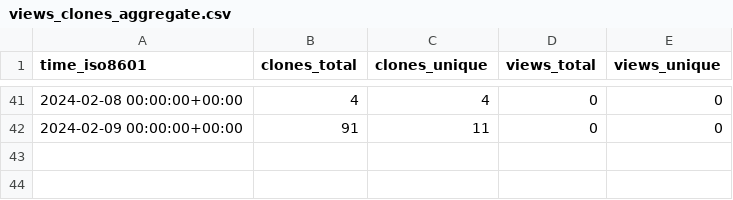
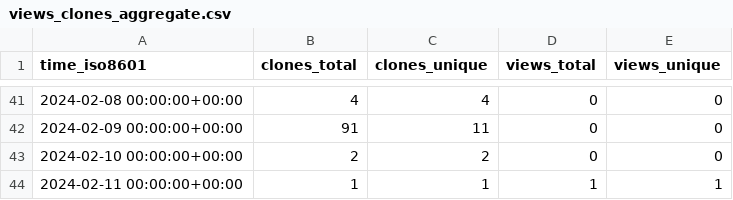
Before and after one commit to stablecaps/eyes3scribe, a CSV file: stablecaps/eyes3scribe/ghrs-data/views_clones_aggregate.csv, drawn as a sheet; only a part is shown, gaps mark what is left out.

```diff
--- a/stablecaps/eyes3scribe/ghrs-data/views_clones_aggregate.csv
+++ b/stablecaps/eyes3scribe/ghrs-data/views_clones_aggregate.csv
@@ -42 +42,3 @@ time_iso8601,clones_total,clones_unique,views_total,views_unique
 2024-02-09 00:00:00+00:00,91,11,0,0
+2024-02-10 00:00:00+00:00,2,2,0,0
+2024-02-11 00:00:00+00:00,1,1,1,1
```
Also changed, not shown: 1 other file.
